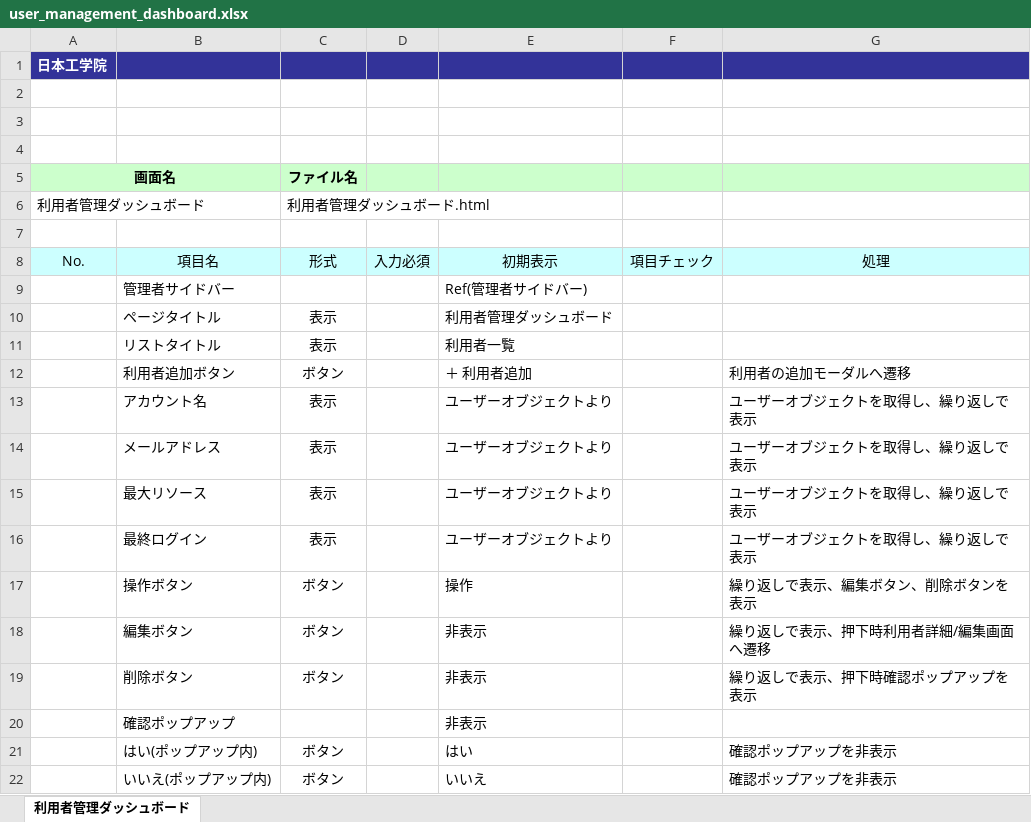
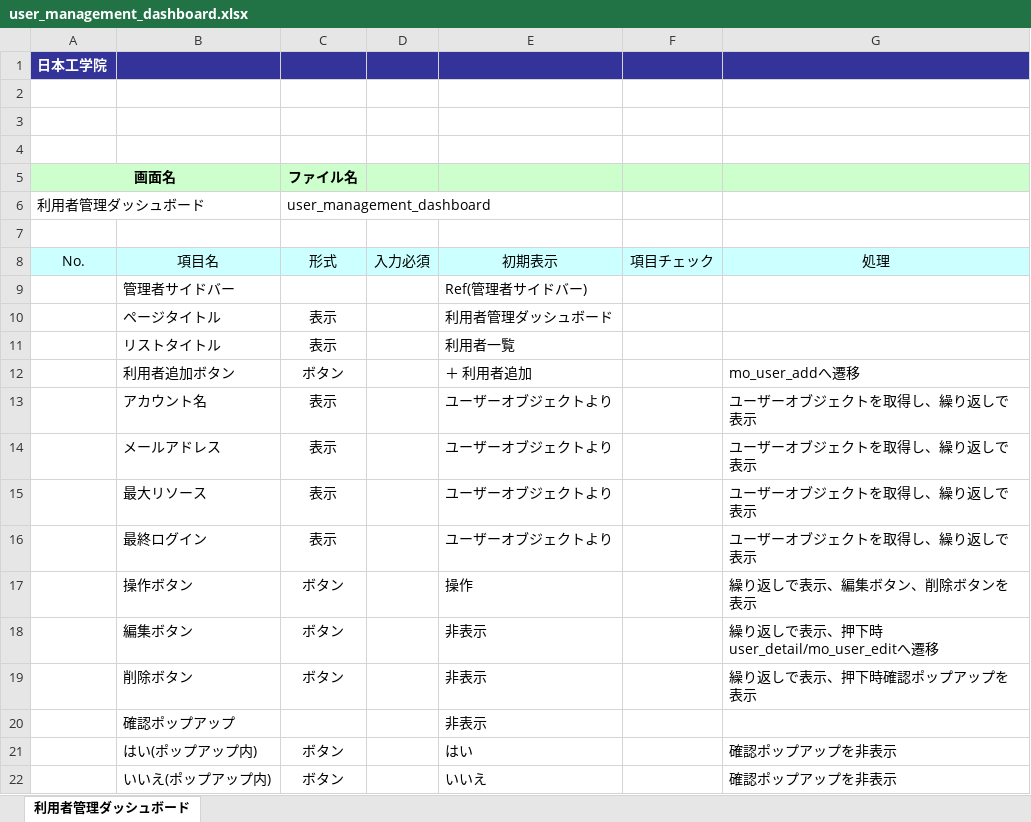
Before and after one commit to okkass/Kamata-Cloud-Infrastructure, an Excel workbook: docs/画面項目定義書/user_management/user_management_dashboard.xlsx, sheet 利用者管理ダッシュボード, drawn as a sheet; values as stored, in another font and other column widths than the file's, no borders; charts and pictures not drawn; the diff names each change by its address in the sheet, - before the commit and + after, or states it on an @@ line.

```diff
--- a/docs/画面項目定義書/user_management/user_management_dashboard.xlsx (sheet 利用者管理ダッシュボード)
+++ b/docs/画面項目定義書/user_management/user_management_dashboard.xlsx (sheet 利用者管理ダッシュボード)
-C6: 利用者管理ダッシュボード.html
+C6: user_management_dashboard
-G12: 利用者の追加モーダルへ遷移
+G12: mo_user_addへ遷移
-G18: 繰り返しで表示、押下時利用者詳細/編集画面へ遷移
+G18: 繰り返しで表示、押下時user_detail/mo_user_editへ遷移
```
Also changed, not shown: docs/画面項目定義書/user_management/mo_user_add.xlsx, docs/画面項目定義書/user_management/mo_user_edit.xlsx, 1 other file.
